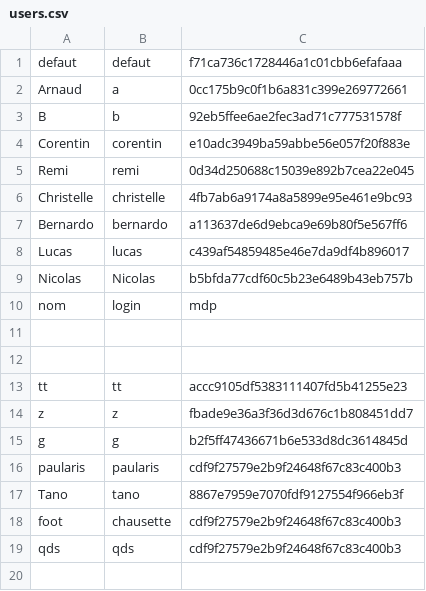
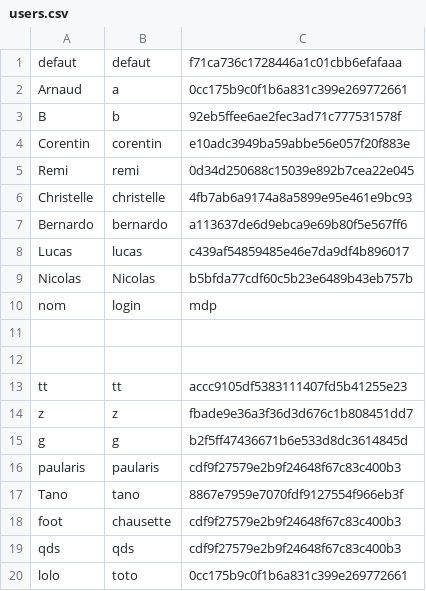
Before and after one commit to blj64/DEVWEB_ING1, a CSV file: data/users.csv, drawn as a sheet; the diff names each change by its address in the sheet, - before the commit and + after, or states it on an @@ line.

```diff
--- a/data/users.csv
+++ b/data/users.csv
+row 20: lolo | toto | 0cc175b9c0f1b6a831c399e269772661
```
Also changed, not shown: 11 other files.
